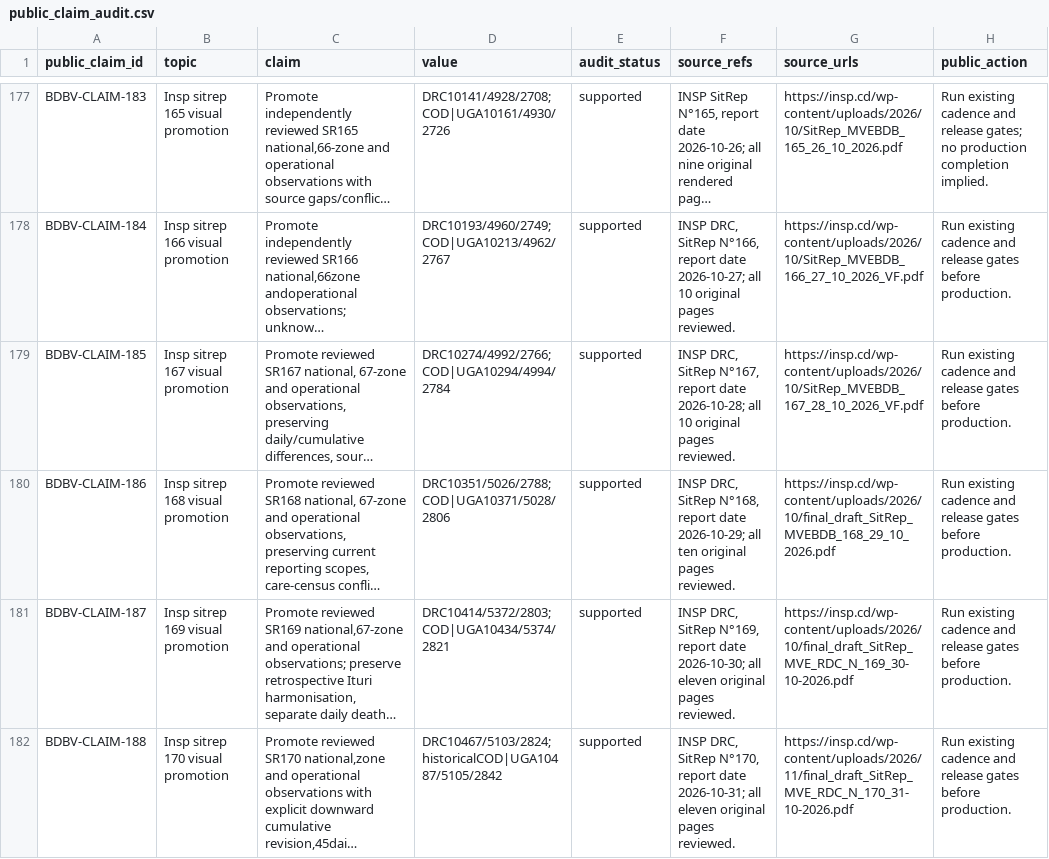
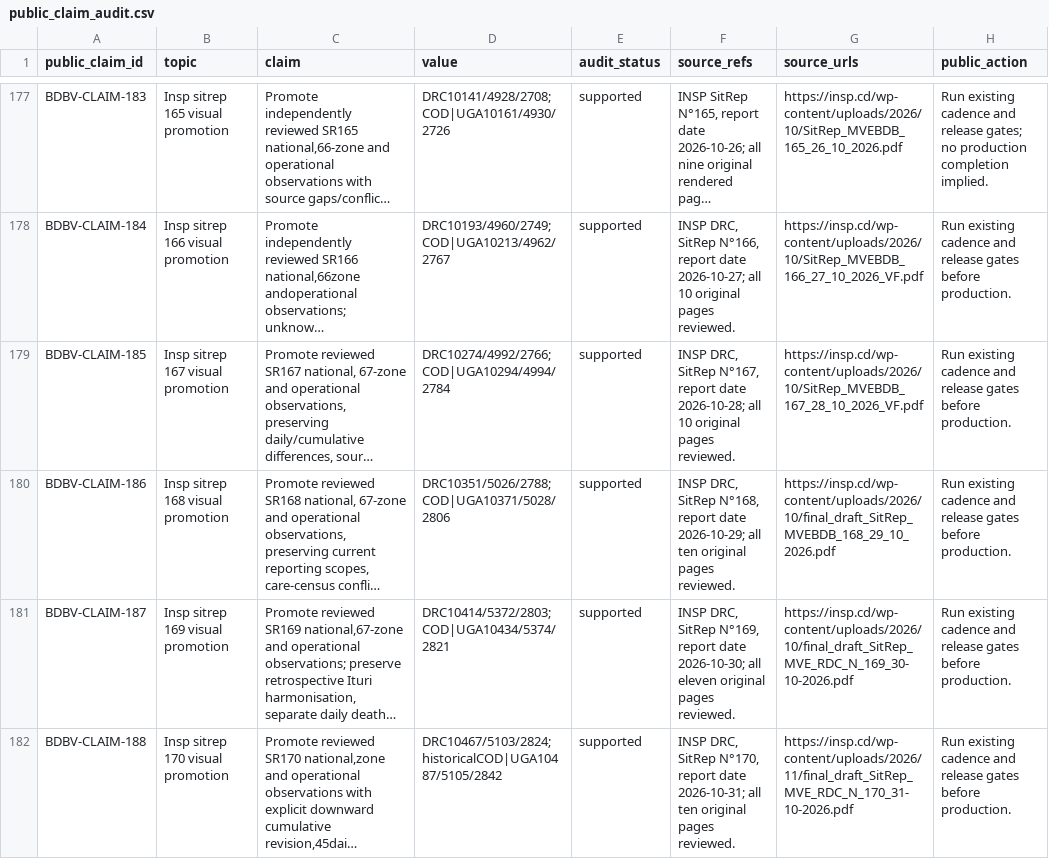
Before and after one commit to ArcedeDev/bdbv-2026-lovs, a CSV file: deliverables/public-health-dataset/public_claim_audit.csv, drawn as a sheet; only a part is shown, gaps mark what is left out; long unchanged cells end in …; the diff names each change by its address in the sheet, - before the commit and + after, or states it on an @@ line.

Commit message:
Correct source clocks, current expectations and verified model-status projection

```diff
--- a/deliverables/public-health-dataset/public_claim_audit.csv
+++ b/deliverables/public-health-dataset/public_claim_audit.csv
-F182 (source_refs): …2026-10-31; all eleven original pages…
+F182 (source_refs): …2026-10-31; all ten original pages…
```
Also changed, not shown: 10 other files.
